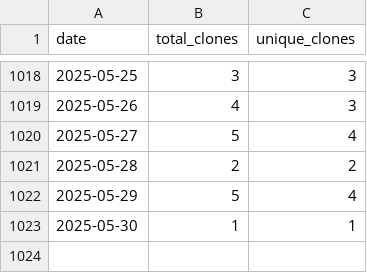
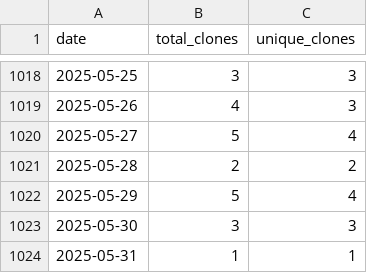
Before and after one commit to wumphlett/COMP-2210, a CSV file: .traffic/clones.csv, drawn as a sheet; only a part is shown, gaps mark what is left out.

Commit message:
Updating repository traffic

```diff
--- a/.traffic/clones.csv
+++ b/.traffic/clones.csv
@@ -1022,2 +1022,3 @@ date,total_clones,unique_clones
 2025-05-29,5,4
-2025-05-30,1,1
+2025-05-30,3,3
+2025-05-31,1,1
```
Also changed, not shown: .traffic/views.csv, 3 other files.
